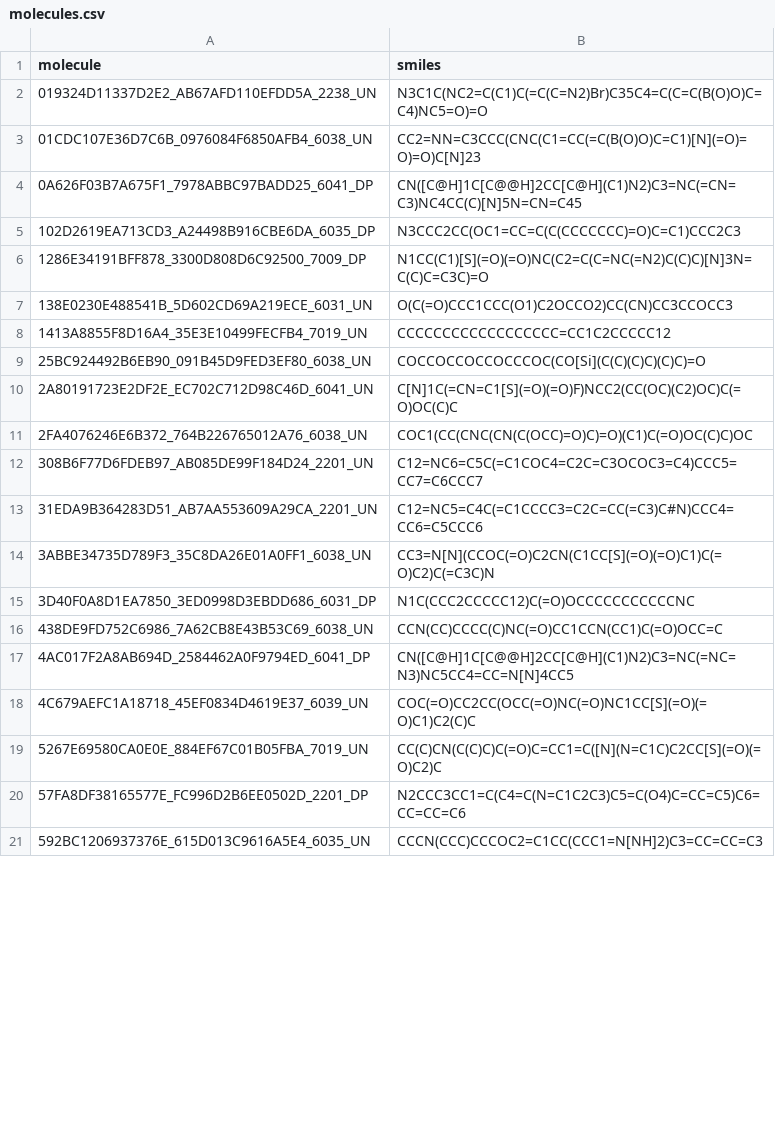
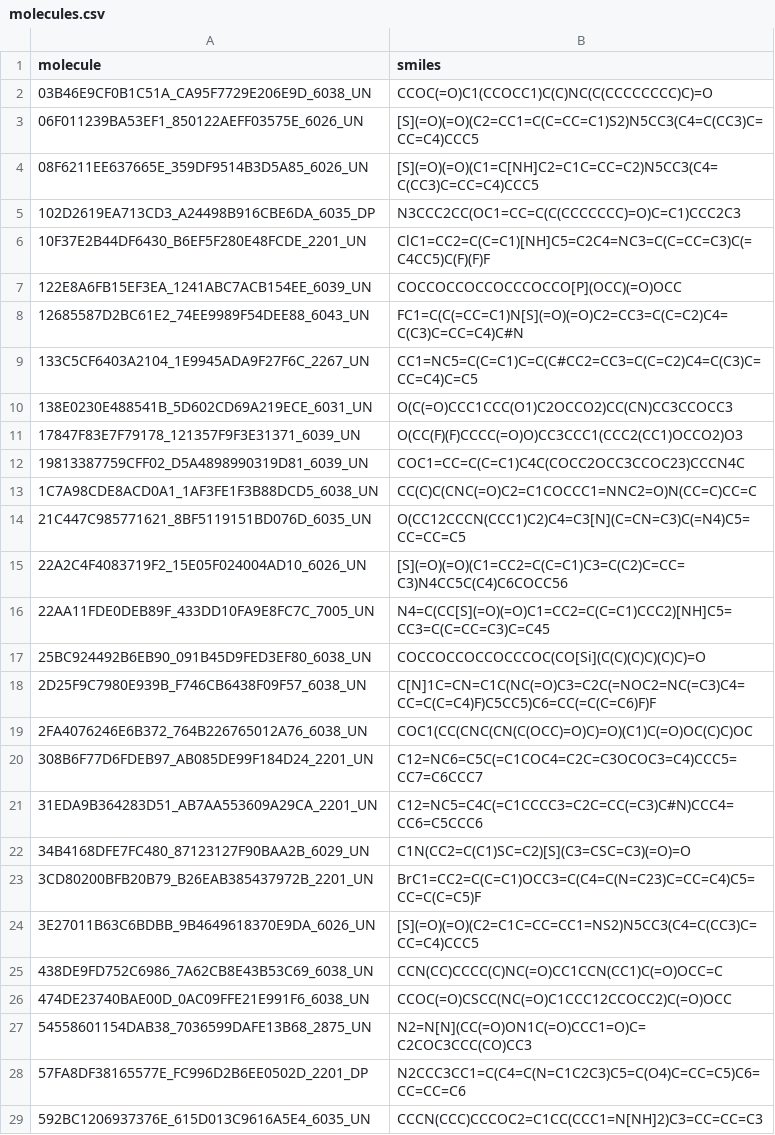
Before and after one commit to dnadml/nova, a CSV file: molecules.csv, drawn as a sheet; only a part is shown; the diff covers the shown part only.

```diff
--- a/molecules.csv
+++ b/molecules.csv
@@ -1,11 +1,19 @@
 molecule,smiles
-019324D11337D2E2_AB67AFD110EFDD5A_2238_UN,N3C1C(NC2=C(C1)C(=C(C=N2)Br)C35C4=C(C=C(B(O)O)C=C4)NC5=O)=O
-01CDC107E36D7C6B_0976084F6850AFB4_6038_UN,CC2=NN=C3CCC(CNC(C1=CC(=C(B(O)O)C=C1)[N](=O)=O)=O)C[N]23
-0A626F03B7A675F1_7978ABBC97BADD25_6041_DP,CN([C@H]1C[C@@H]2CC[C@H](C1)N2)C3=NC(=CN=C3)NC4CC(C)[N]5N=CN=C45
+03B46E9CF0B1C51A_CA95F7729E206E9D_6038_UN,CCOC(=O)C1(CCOCC1)C(C)NC(C(CCCCCCCC)C)=O
+06F011239BA53EF1_850122AEFF03575E_6026_UN,[S](=O)(=O)(C2=CC1=C(C=CC=C1)S2)N5CC3(C4=C(CC3)C=CC=C4)CCC5
+08F6211EE637665E_359DF9514B3D5A85_6026_UN,[S](=O)(=O)(C1=C[NH]C2=C1C=CC=C2)N5CC3(C4=C(CC3)C=CC=C4)CCC5
 102D2619EA713CD3_A24498B916CBE6DA_6035_DP,N3CCC2CC(OC1=CC=C(C(CCCCCCC)=O)C=C1)CCC2C3
-1286E34191BFF878_3300D808D6C92500_7009_DP,N1CC(C1)[S](=O)(=O)NC(C2=C(C=NC(=N2)C(C)C)[N]3N=C(C)C=C3C)=O
+10F37E2B44DF6430_B6EF5F280E48FCDE_2201_UN,ClC1=CC2=C(C=C1)[NH]C5=C2C4=NC3=C(C=CC=C3)C(=C4CC5)C(F)(F)F
+122E8A6FB15EF3EA_1241ABC7ACB154EE_6039_UN,COCCOCCOCCOCCCOCCO[P](OCC)(=O)OCC
+12685587D2BC61E2_74EE9989F54DEE88_6043_UN,FC1=C(C(=CC=C1)N[S](=O)(=O)C2=CC3=C(C=C2)C4=C(C3)C=CC=C4)C#N
+133C5CF6403A2104_1E9945ADA9F27F6C_2267_UN,CC1=NC5=C(C=C1)C=C(C#CC2=CC3=C(C=C2)C4=C(C3)C=CC=C4)C=C5
 138E0230E488541B_5D602CD69A219ECE_6031_UN,O(C(=O)CCC1CCC(O1)C2OCCO2)CC(CN)CC3CCOCC3
-1413A8855F8D16A4_35E3E10499FECFB4_7019_UN,CCCCCCCCCCCCCCCCCC=CC1C2CCCCC12
+17847F83E7F79178_121357F9F3E31371_6039_UN,O(CC(F)(F)CCCC(=O)O)CC3CCC1(CCC2(CC1)OCCO2)O3
+19813387759CFF02_D5A4898990319D81_6039_UN,COC1=CC=C(C=C1)C4C(COCC2OCC3CCOC23)CCCN4C
+1C7A98CDE8ACD0A1_1AF3FE1F3B88DCD5_6038_UN,CC(C)C(CNC(=O)C2=C1COCCC1=NNC2=O)N(CC=C)CC=C
+21C447C985771621_8BF5119151BD076D_6035_UN,O(CC12CCCN(CCC1)C2)C4=C3[N](C=CN=C3)C(=N4)C5=CC=CC=C5
+22A2C4F4083719F2_15E05F024004AD10_6026_UN,[S](=O)(=O)(C1=CC2=C(C=C1)C3=C(C2)C=CC=C3)N4CC5C(C4)C6COCC56
+22AA11FDE0DEB89F_433DD10FA9E8FC7C_7005_UN,N4=C(CC[S](=O)(=O)C1=CC2=C(C=C1)CCC2)[NH]C5=CC3=C(C=CC=C3)C=C45
 25BC924492B6EB90_091B45D9FED3EF80_6038_UN,COCCOCCOCCOCCCOC(CO[Si](C(C)(C)C)(C)C)=O
-2A80191723E2DF2E_EC702C712D98C46D_6041_UN,C[N]1C(=CN=C1[S](=O)(=O)F)NCC2(CC(OC)(C2)OC)C(=O)OC(C)C
+2D25F9C7980E939B_F746CB6438F09F57_6038_UN,C[N]1C=CN=C1C(NC(=O)C3=C2C(=NOC2=NC(=C3)C4=CC=C(C=C4)F)C5CC5)C6=CC(=C(C=C6)F)F
 2FA4076246E6B372_764B226765012A76_6038_UN,COC1(CC(CNC(CN(C(OCC)=O)C)=O)(C1)C(=O)OC(C)C)OC
@@ -13,8 +21,8 @@ molecule,smiles
 31EDA9B364283D51_AB7AA553609A29CA_2201_UN,C12=NC5=C4C(=C1CCCC3=C2C=CC(=C3)C#N)CCC4=CC6=C5CCC6
-3ABBE34735D789F3_35C8DA26E01A0FF1_6038_UN,CC3=N[N](CCOC(=O)C2CN(C1CC[S](=O)(=O)C1)C(=O)C2)C(=C3C)N
-3D40F0A8D1EA7850_3ED0998D3EBDD686_6031_DP,N1C(CCC2CCCCC12)C(=O)OCCCCCCCCCCCNC
+34B4168DFE7FC480_87123127F90BAA2B_6029_UN,C1N(CC2=C(C1)SC=C2)[S](C3=CSC=C3)(=O)=O
+3CD80200BFB20B79_B26EAB385437972B_2201_UN,BrC1=CC2=C(C=C1)OCC3=C(C4=C(N=C23)C=CC=C4)C5=CC=C(C=C5)F
+3E27011B63C6BDBB_9B4649618370E9DA_6026_UN,[S](=O)(=O)(C2=C1C=CC=CC1=NS2)N5CC3(C4=C(CC3)C=CC=C4)CCC5
 438DE9FD752C6986_7A62CB8E43B53C69_6038_UN,CCN(CC)CCCC(C)NC(=O)CC1CCN(CC1)C(=O)OCC=C
-4AC017F2A8AB694D_2584462A0F9794ED_6041_DP,CN([C@H]1C[C@@H]2CC[C@H](C1)N2)C3=NC(=NC=N3)NC5CC4=CC=N[N]4CC5
-4C679AEFC1A18718_45EF0834D4619E37_6039_UN,COC(=O)CC2CC(OCC(=O)NC(=O)NC1CC[S](=O)(=O)C1)C2(C)C
-5267E69580CA0E0E_884EF67C01B05FBA_7019_UN,CC(C)CN(C(C)C)C(=O)C=CC1=C([N](N=C1C)C2CC[S](=O)(=O)C2)C
+474DE23740BAE00D_0AC09FFE21E991F6_6038_UN,CCOC(=O)CSCC(NC(=O)C1CCC12CCOCC2)C(=O)OCC
+54558601154DAB38_7036599DAFE13B68_2875_UN,N2=N[N](CC(=O)ON1C(=O)CCC1=O)C=C2COC3CCC(CO)CC3
 57FA8DF38165577E_FC996D2B6EE0502D_2201_DP,N2CCC3CC1=C(C4=C(N=C1C2C3)C5=C(O4)C=CC=C5)C6=CC=CC=C6
```
Also changed, not shown: 36 added rows and 30 removed rows elsewhere in this file, quick_mols.csv, results/final_rankings.csv, 7 other files.
